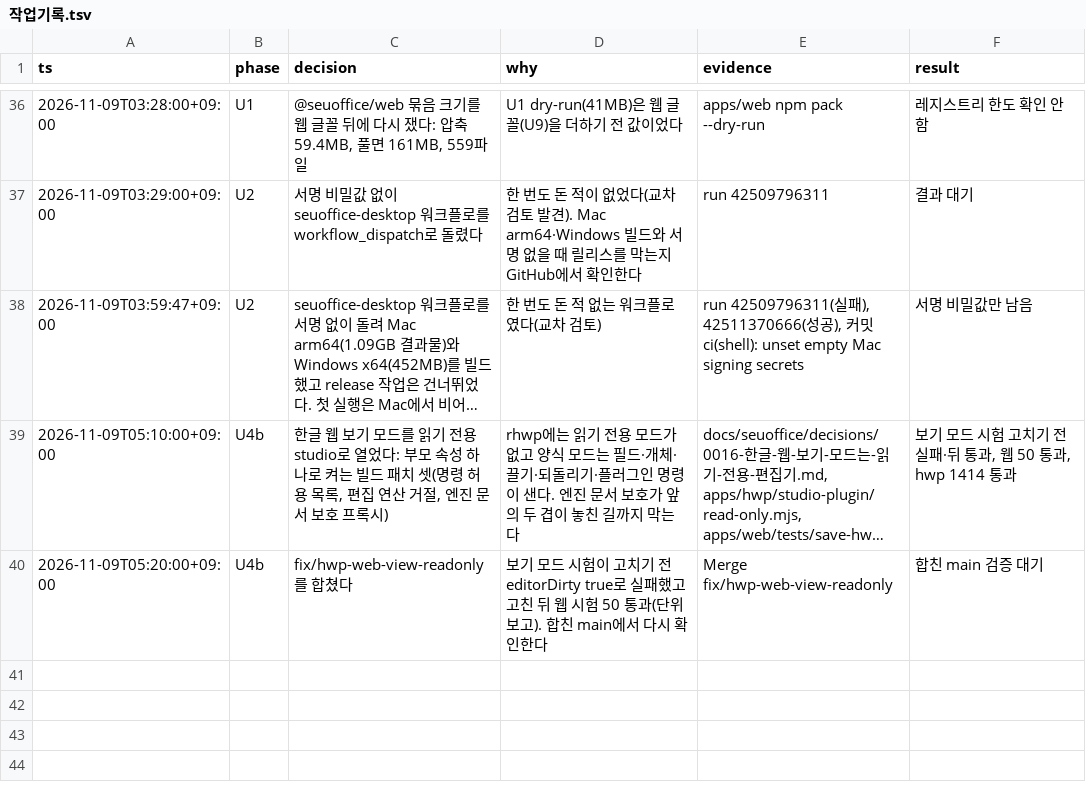
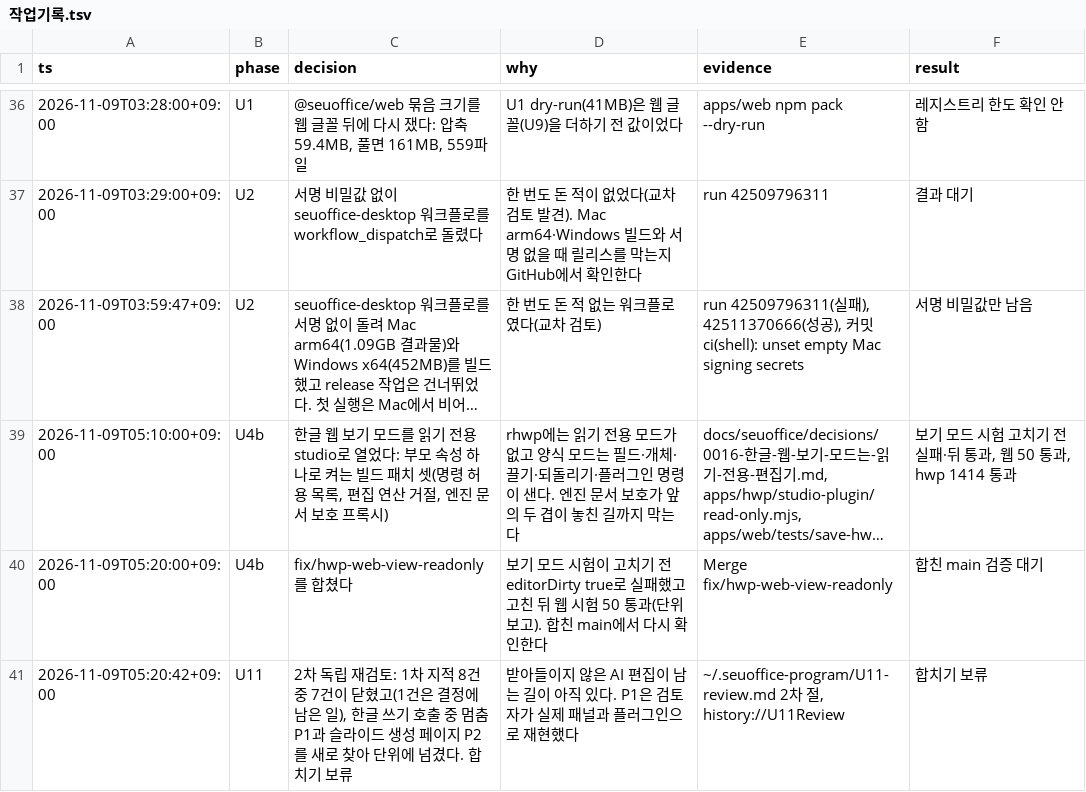
Before and after one commit to SeuPut0705/seuoffice, a TSV file: docs/seuoffice/작업기록.tsv, drawn as a sheet; only a part is shown, gaps mark what is left out; long unchanged cells end in …; the diff names each change by its address in the sheet, - before the commit and + after, or states it on an @@ line.

Commit message:
docs: log the second U11 review

```diff
--- a/docs/seuoffice/작업기록.tsv
+++ b/docs/seuoffice/작업기록.tsv
+row 41: 2026-11-09T05:20:42+09:00 | U11 | 2차 독립 재검토: 1차 지적 8건 중 7건이 닫혔고(1건은 결정에 남은 일), 한글 쓰기 호출 중 멈춤 P1과 슬라이드 생성 페이지 P2를 새로 찾아 단위에 넘겼다. 합치기 보류 | 받아들이지 않은 AI 편집이 남는 길이 아직 있다. P1은 검토자가 실제 패널과 플러그인으로 재현했다 | ~/.seuoffice-program/U11-review.md 2차 절, history://U11Review | 합치기 보류
```
